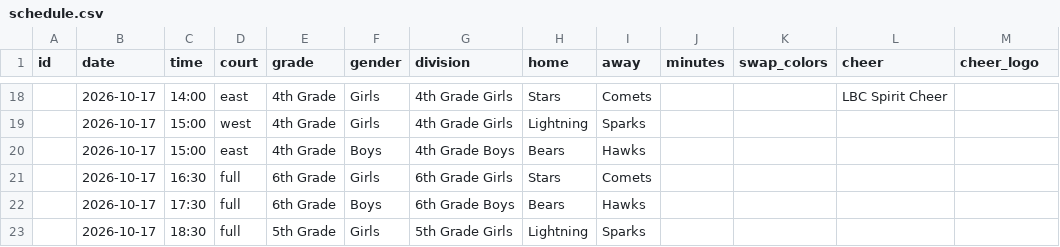
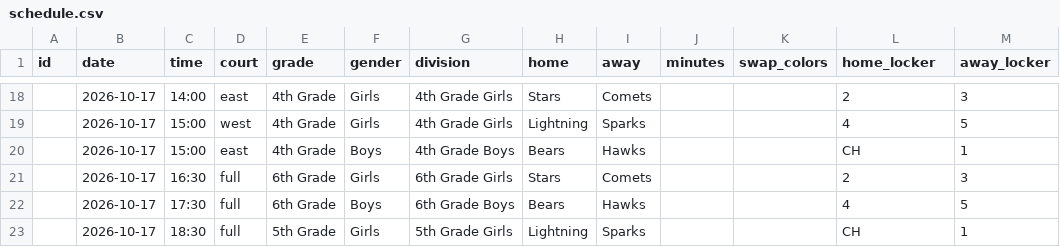
Before and after one commit to aingalsbe/UpwardScoreboard, a CSV file: deliverables/sheets-templates/schedule.csv, drawn as a sheet; only a part is shown, gaps mark what is left out; the diff covers the shown part only.

Commit message:
CSV: coach, lockers, cheer_squads.csv + cheer_slots.csv; templates and samples
teams.csv gains coach, schedule.csv gains home_locker/away_locker (export drops cheer columns),
new cheer_squads.csv (name, coach, logo) and cheer_slots.csv (date, time, squad, locker) import
+ export. Absent column = keep, blank = clear; re-imports are idempotent. Legacy schedule cheer
columns map to the row's hour slot with a warning on conflict. Regenerated the templates.

```diff
--- a/deliverables/sheets-templates/schedule.csv
+++ b/deliverables/sheets-templates/schedule.csv
@@ -1 +1 @@
-id,date,time,court,grade,gender,division,home,away,minutes,swap_colors,cheer,cheer_logo
+id,date,time,court,grade,gender,division,home,away,minutes,swap_colors,home_locker,away_locker
@@ -18,6 +18,6 @@ id,date,time,court,grade,gender,division,home,away,minutes,swap_colors,cheer,che
-,2026-10-17,14:00,east,4th Grade,Girls,4th Grade Girls,Stars,Comets,,,LBC Spirit Cheer,
-,2026-10-17,15:00,west,4th Grade,Girls,4th Grade Girls,Lightning,Sparks,,,,
-,2026-10-17,15:00,east,4th Grade,Boys,4th Grade Boys,Bears,Hawks,,,,
-,2026-10-17,16:30,full,6th Grade,Girls,6th Grade Girls,Stars,Comets,,,,
-,2026-10-17,17:30,full,6th Grade,Boys,6th Grade Boys,Bears,Hawks,,,,
-,2026-10-17,18:30,full,5th Grade,Girls,5th Grade Girls,Lightning,Sparks,,,,
+,2026-10-17,14:00,east,4th Grade,Girls,4th Grade Girls,Stars,Comets,,,2,3
+,2026-10-17,15:00,west,4th Grade,Girls,4th Grade Girls,Lightning,Sparks,,,4,5
+,2026-10-17,15:00,east,4th Grade,Boys,4th Grade Boys,Bears,Hawks,,,CH,1
+,2026-10-17,16:30,full,6th Grade,Girls,6th Grade Girls,Stars,Comets,,,2,3
+,2026-10-17,17:30,full,6th Grade,Boys,6th Grade Boys,Bears,Hawks,,,4,5
+,2026-10-17,18:30,full,5th Grade,Girls,5th Grade Girls,Lightning,Sparks,,,CH,1
```
Also changed, not shown: 32 edited cells elsewhere in this file, deliverables/sheets-templates/teams.csv, samples/schedule.csv, 7 other files.
